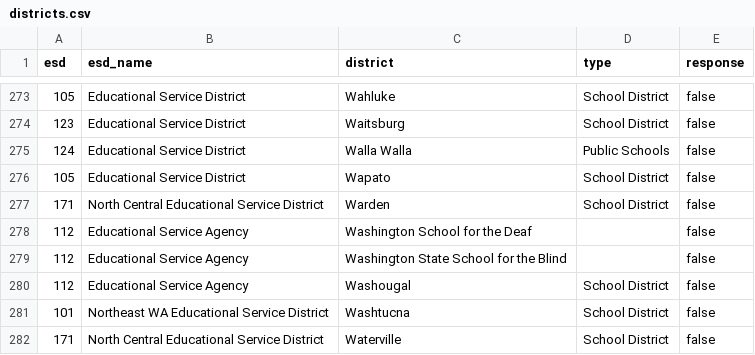
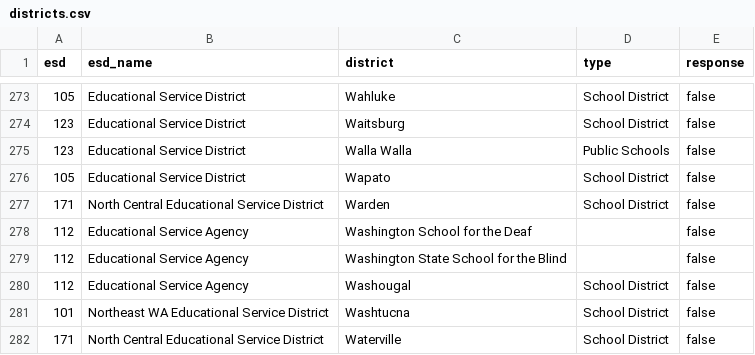
Before and after one commit to ArtsEd-Washington/sbc-survey, a CSV file: _data/districts.csv, drawn as a sheet; only a part is shown, gaps mark what is left out.

Commit message:
Correct WallaWalla ESD

```diff
--- a/_data/districts.csv
+++ b/_data/districts.csv
@@ -274,3 +274,3 @@ esd,esd_name,district,type,response
 123,Educational Service District,Waitsburg,School District,false
-124,Educational Service District,Walla Walla,Public Schools,false
+123,Educational Service District,Walla Walla,Public Schools,false
 105,Educational Service District,Wapato,School District,false
```
